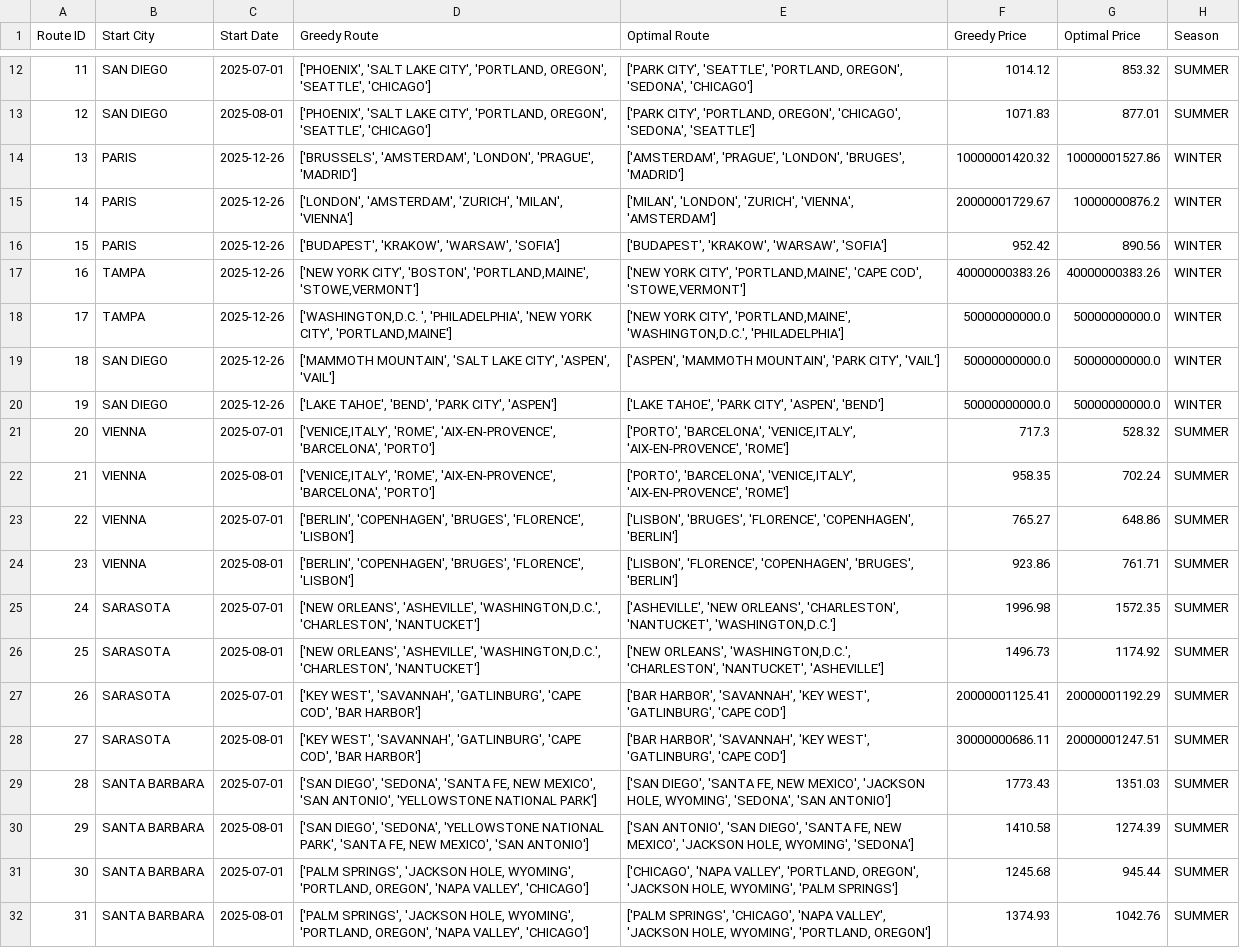
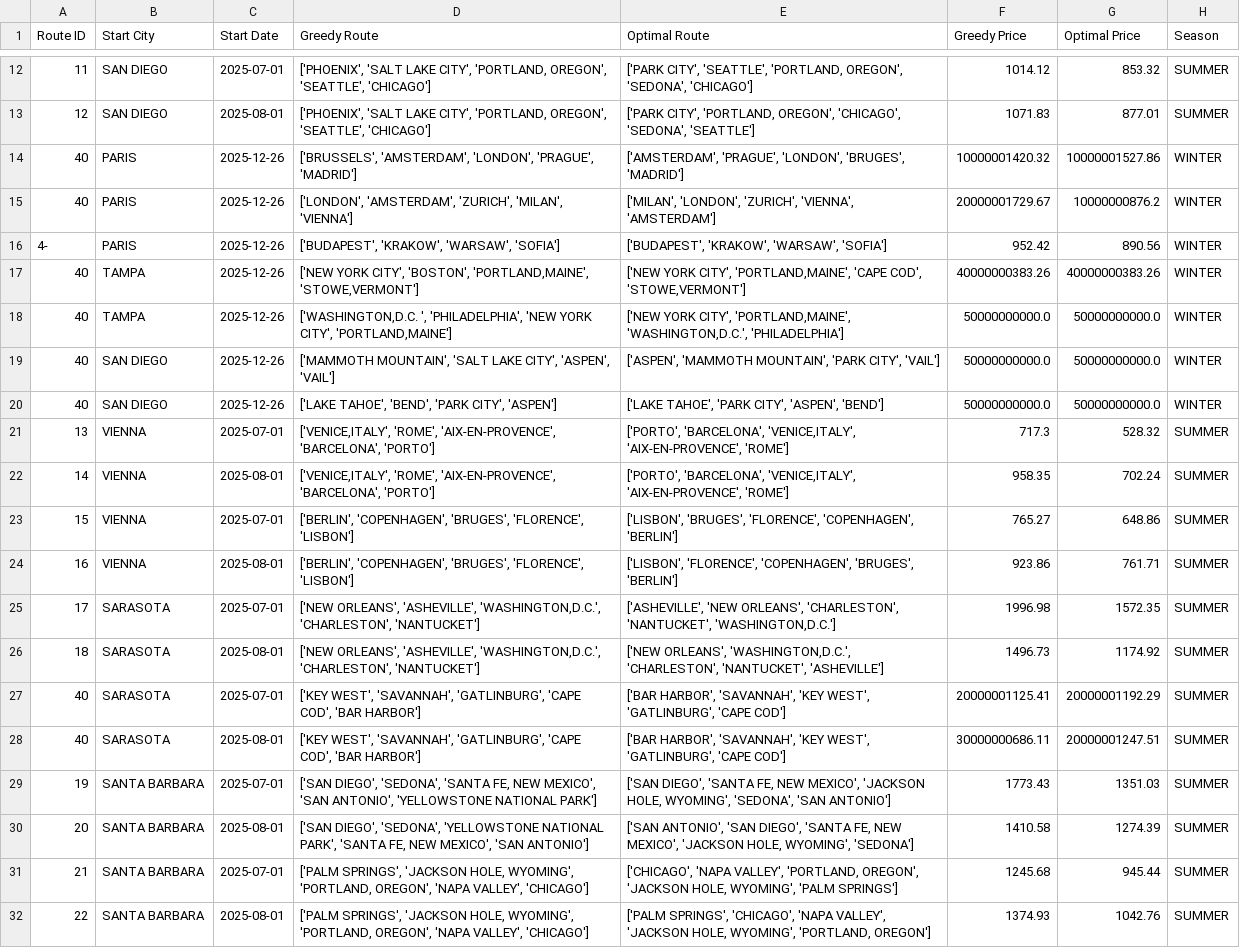
Before and after one commit to carolinabrandao/Data-Analysis-OptimalTravelRoute, a CSV file: final.csv, drawn as a sheet; only a part is shown, gaps mark what is left out; the diff names each change by its address in the sheet, - before the commit and + after, or states it on an @@ line.

```diff
--- a/final.csv
+++ b/final.csv
-A14 (Route ID): 13
+A14 (Route ID): 40
-A15 (Route ID): 14
+A15 (Route ID): 40
-A16 (Route ID): 15
+A16 (Route ID): 4-
-A17 (Route ID): 16
+A17 (Route ID): 40
-A18 (Route ID): 17
+A18 (Route ID): 40
-A19 (Route ID): 18
+A19 (Route ID): 40
-A20 (Route ID): 19
+A20 (Route ID): 40
-A21 (Route ID): 20
+A21 (Route ID): 13
-A22 (Route ID): 21
+A22 (Route ID): 14
-A23 (Route ID): 22
+A23 (Route ID): 15
-A24 (Route ID): 23
+A24 (Route ID): 16
-A25 (Route ID): 24
+A25 (Route ID): 17
-A26 (Route ID): 25
+A26 (Route ID): 18
-A27 (Route ID): 26
+A27 (Route ID): 40
-A28 (Route ID): 27
+A28 (Route ID): 40
-A29 (Route ID): 28
+A29 (Route ID): 19
-A30 (Route ID): 29
+A30 (Route ID): 20
-A31 (Route ID): 30
+A31 (Route ID): 21
-A32 (Route ID): 31
+A32 (Route ID): 22
```
Also changed, not shown: routes_final.csv, 2 other files.
